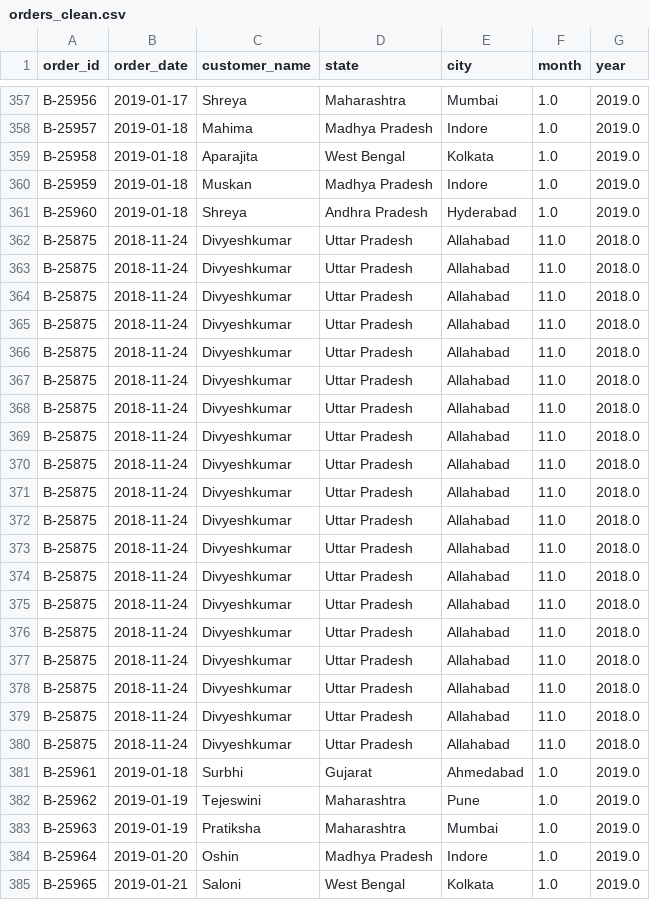
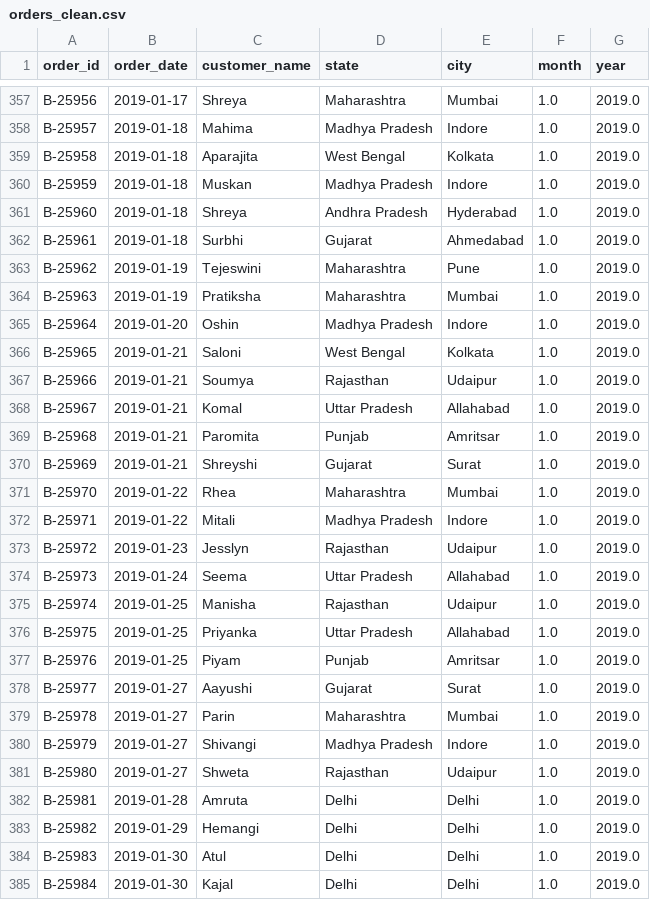
Before and after one commit to jamielatham15/codespaces-jupyter, a CSV file: notebooks/data/orders_clean.csv, drawn as a sheet; only a part is shown, gaps mark what is left out; the shorter side is filled out with more unchanged rows; the diff names each change by its address in the sheet, - before the commit and + after, or states it on an @@ line.

Commit message:
start building new tests for data engineer

```diff
--- a/notebooks/data/orders_clean.csv
+++ b/notebooks/data/orders_clean.csv
-row 362: B-25875 | 2018-11-24 | Divyeshkumar | Uttar Pradesh | Allahabad | 11.0 | 2018.0
-row 363: B-25875 | 2018-11-24 | Divyeshkumar | Uttar Pradesh | Allahabad | 11.0 | 2018.0
-row 364: B-25875 | 2018-11-24 | Divyeshkumar | Uttar Pradesh | Allahabad | 11.0 | 2018.0
-row 365: B-25875 | 2018-11-24 | Divyeshkumar | Uttar Pradesh | Allahabad | 11.0 | 2018.0
-row 366: B-25875 | 2018-11-24 | Divyeshkumar | Uttar Pradesh | Allahabad | 11.0 | 2018.0
-row 367: B-25875 | 2018-11-24 | Divyeshkumar | Uttar Pradesh | Allahabad | 11.0 | 2018.0
-row 368: B-25875 | 2018-11-24 | Divyeshkumar | Uttar Pradesh | Allahabad | 11.0 | 2018.0
-row 369: B-25875 | 2018-11-24 | Divyeshkumar | Uttar Pradesh | Allahabad | 11.0 | 2018.0
-row 370: B-25875 | 2018-11-24 | Divyeshkumar | Uttar Pradesh | Allahabad | 11.0 | 2018.0
-row 371: B-25875 | 2018-11-24 | Divyeshkumar | Uttar Pradesh | Allahabad | 11.0 | 2018.0
-row 372: B-25875 | 2018-11-24 | Divyeshkumar | Uttar Pradesh | Allahabad | 11.0 | 2018.0
-row 373: B-25875 | 2018-11-24 | Divyeshkumar | Uttar Pradesh | Allahabad | 11.0 | 2018.0
-row 374: B-25875 | 2018-11-24 | Divyeshkumar | Uttar Pradesh | Allahabad | 11.0 | 2018.0
-row 375: B-25875 | 2018-11-24 | Divyeshkumar | Uttar Pradesh | Allahabad | 11.0 | 2018.0
-row 376: B-25875 | 2018-11-24 | Divyeshkumar | Uttar Pradesh | Allahabad | 11.0 | 2018.0
-row 377: B-25875 | 2018-11-24 | Divyeshkumar | Uttar Pradesh | Allahabad | 11.0 | 2018.0
-row 378: B-25875 | 2018-11-24 | Divyeshkumar | Uttar Pradesh | Allahabad | 11.0 | 2018.0
-row 379: B-25875 | 2018-11-24 | Divyeshkumar | Uttar Pradesh | Allahabad | 11.0 | 2018.0
-row 380: B-25875 | 2018-11-24 | Divyeshkumar | Uttar Pradesh | Allahabad | 11.0 | 2018.0
```
Also changed, not shown: 3 other files.
